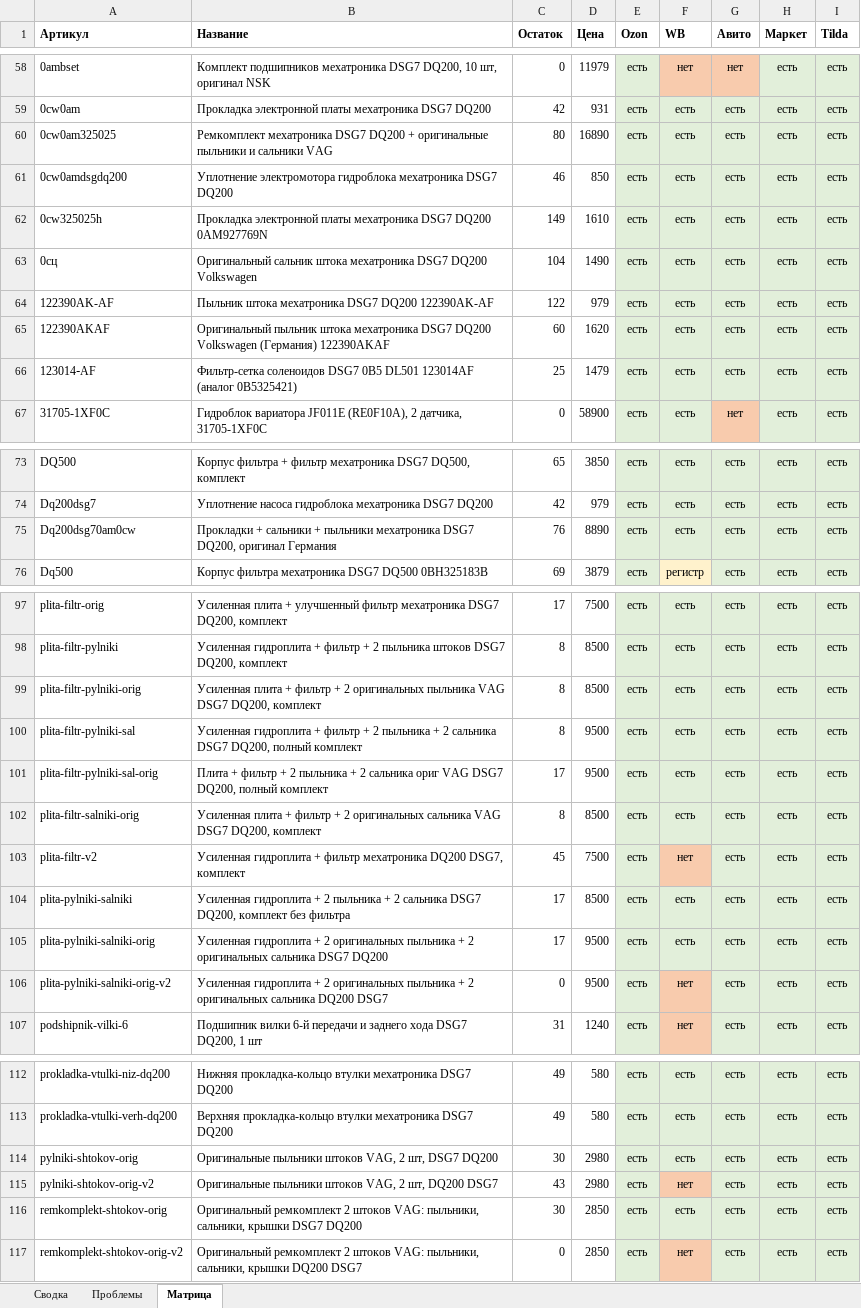
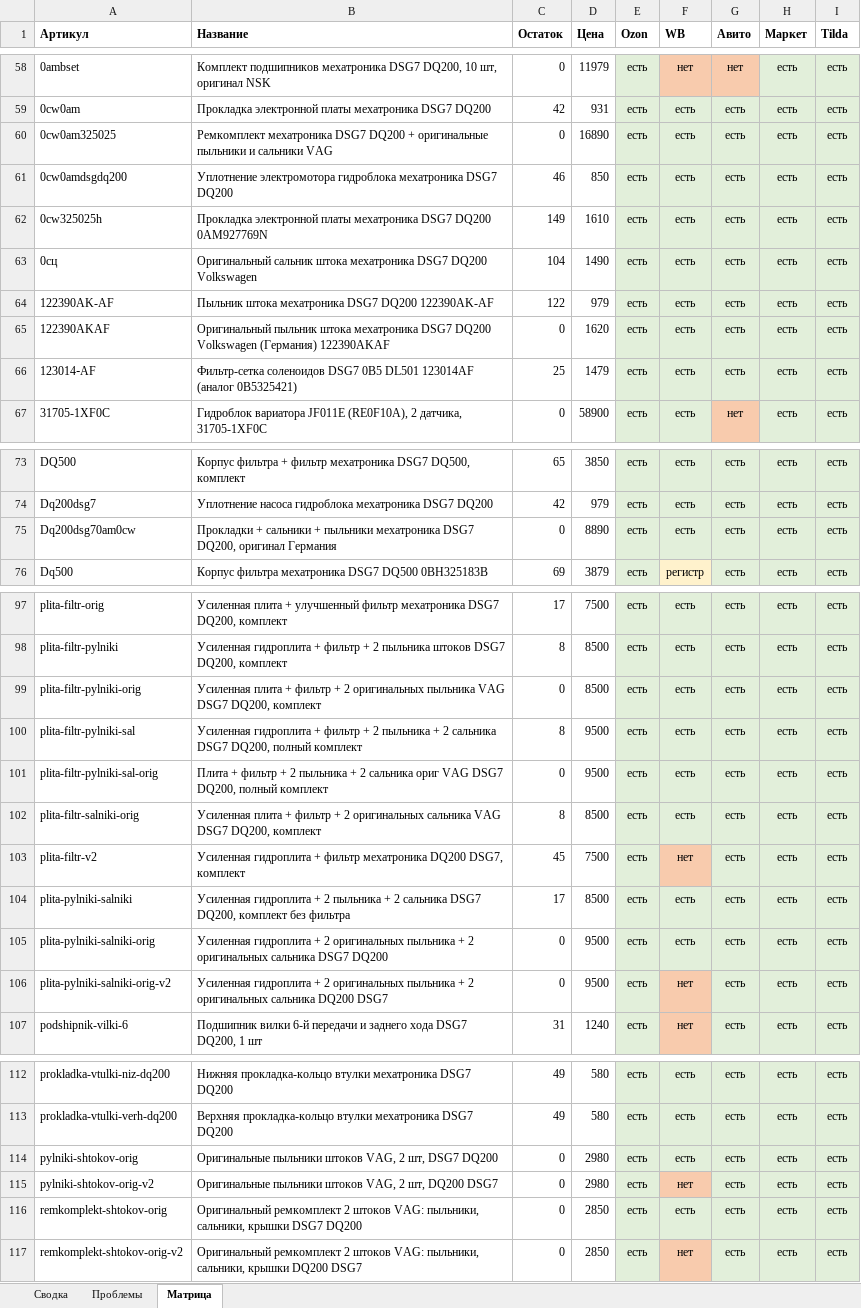
Before and after one commit to antongrigorenko844-prog/marketplace-agent, an Excel workbook: data/audit_report.xlsx, sheet Матрица, drawn as a sheet; only a part is shown, gaps mark what is left out; values as stored, in another font and other column widths than the file's, no borders; the diff names each change by its address in the sheet, - before the commit and + after, or states it on an @@ line.

```diff
--- a/data/audit_report.xlsx (sheet Матрица)
+++ b/data/audit_report.xlsx (sheet Матрица)
-C60 (Остаток): 80
+C60 (Остаток): 0
-C65 (Остаток): 60
+C65 (Остаток): 0
-C75 (Остаток): 76
+C75 (Остаток): 0
-C99 (Остаток): 8
+C99 (Остаток): 0
-C101 (Остаток): 17
+C101 (Остаток): 0
-C105 (Остаток): 17
+C105 (Остаток): 0
-C114 (Остаток): 30
+C114 (Остаток): 0
-C115 (Остаток): 43
+C115 (Остаток): 0
-C116 (Остаток): 30
+C116 (Остаток): 0
```
Also changed, not shown: sheet Проблемы, sheet Сводка, data/avito_feed.xlsx, data/master_control.xlsx, 14 other files.
